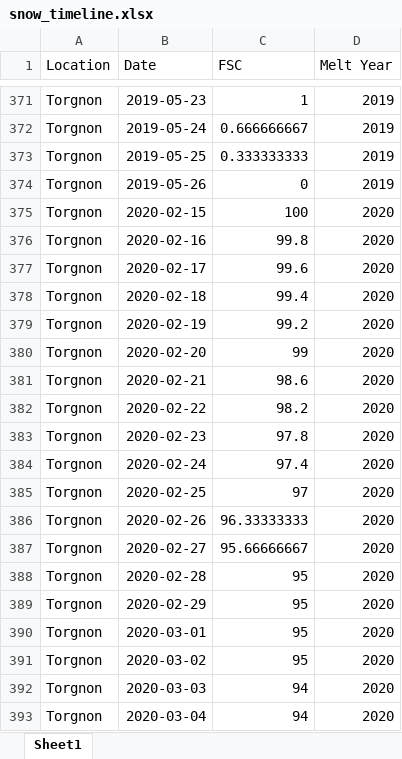
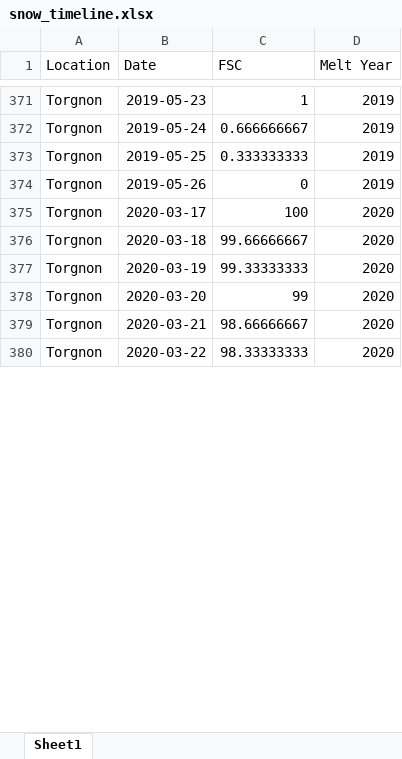
Before and after one commit to thomaslaraia/Snowstradamus, an Excel workbook: snow_timeline.xlsx, sheet Sheet1, drawn as a sheet; only a part is shown, gaps mark what is left out; values as stored, in another font and other column widths than the file's, no borders; removed rows and columns are numbered as before the commit, all else as after; the diff covers the shown part only; the diff names each change by its address in the sheet, - before the commit and + after, or states it on an @@ line.

Commit message:
fixed torgnon 2020

```diff
--- a/snow_timeline.xlsx (sheet Sheet1)
+++ b/snow_timeline.xlsx (sheet Sheet1)
-B375 (Date): 2020-02-15
+B375 (Date): 2020-03-17
-row 376: Torgnon | 2020-02-16 | 99.8 | 2020
-row 377: Torgnon | 2020-02-17 | 99.6 | 2020
-B376 (Date): 2020-02-18
+B376 (Date): 2020-03-18
-C376 (FSC): 99.4
+C376 (FSC): 99.66666667
-B377 (Date): 2020-02-19
+B377 (Date): 2020-03-19
-C377 (FSC): 99.2
+C377 (FSC): 99.33333333
-B378 (Date): 2020-02-20
+B378 (Date): 2020-03-20
-B379 (Date): 2020-02-21
+B379 (Date): 2020-03-21
-C379 (FSC): 98.6
+C379 (FSC): 98.66666667
-row 382: Torgnon | 2020-02-22 | 98.2 | 2020
-B380 (Date): 2020-02-23
+B380 (Date): 2020-03-22
-C380 (FSC): 97.8
+C380 (FSC): 98.33333333
-row 384: Torgnon | 2020-02-24 | 97.4 | 2020
-row 385: Torgnon | 2020-02-25 | 97 | 2020
-row 386: Torgnon | 2020-02-26 | 96.33333333 | 2020
-row 387: Torgnon | 2020-02-27 | 95.66666667 | 2020
-row 388: Torgnon | 2020-02-28 | 95 | 2020
-row 389: Torgnon | 2020-02-29 | 95 | 2020
-row 390: Torgnon | 2020-03-01 | 95 | 2020
-row 391: Torgnon | 2020-03-02 | 95 | 2020
-row 392: Torgnon | 2020-03-03 | 94 | 2020
-row 393: Torgnon | 2020-03-04 | 94 | 2020
```
Also changed, not shown: 36 removed rows and 48 edited cells elsewhere in this sheet, formulas that keep their value.
